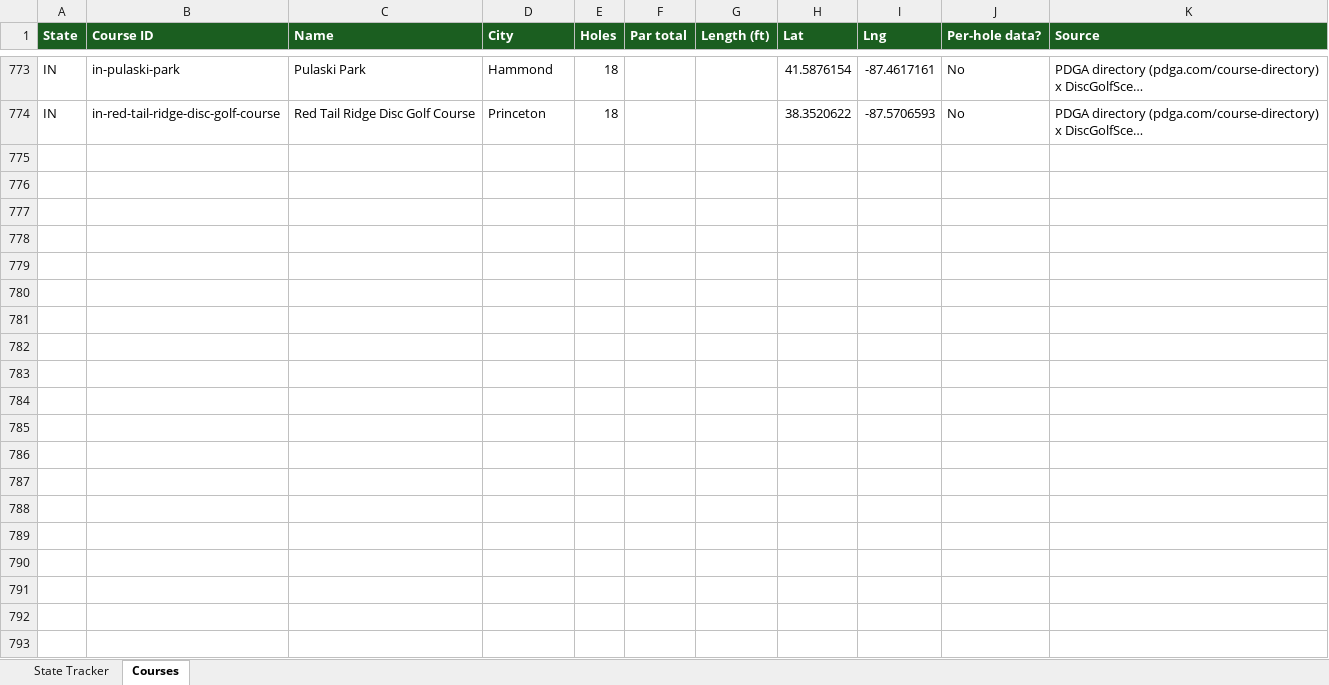
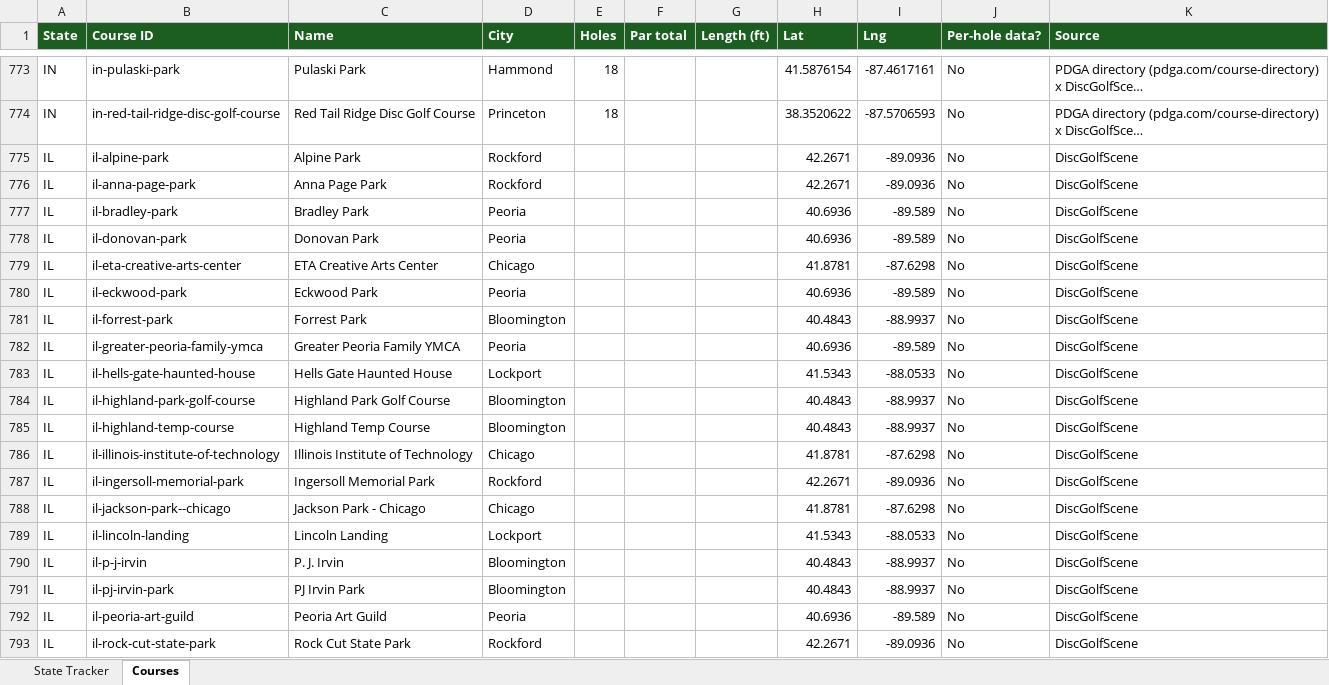
Before and after one commit to Bonnaroo/chains-dgpt-data, an Excel workbook: data/Chains Course Catalog.xlsx, sheet Courses, drawn as a sheet; only a part is shown, gaps mark what is left out; long unchanged cells end in …; values as stored, in another font and other column widths than the file's, no borders; the diff covers the shown part only; the diff names each change by its address in the sheet, - before the commit and + after, or states it on an @@ line.

```diff
--- a/data/Chains Course Catalog.xlsx (sheet Courses)
+++ b/data/Chains Course Catalog.xlsx (sheet Courses)
+row 775: IL | il-alpine-park | Alpine Park | Rockford |  |  |  | 42.2671 | -89.0936 | No | DiscGolfScene
+row 776: IL | il-anna-page-park | Anna Page Park | Rockford |  |  |  | 42.2671 | -89.0936 | No | DiscGolfScene
+row 777: IL | il-bradley-park | Bradley Park | Peoria |  |  |  | 40.6936 | -89.589 | No | DiscGolfScene
+row 778: IL | il-donovan-park | Donovan Park | Peoria |  |  |  | 40.6936 | -89.589 | No | DiscGolfScene
+row 779: IL | il-eta-creative-arts-center | ETA Creative Arts Center | Chicago |  |  |  | 41.8781 | -87.6298 | No | DiscGolfScene
+row 780: IL | il-eckwood-park | Eckwood Park | Peoria |  |  |  | 40.6936 | -89.589 | No | DiscGolfScene
+row 781: IL | il-forrest-park | Forrest Park | Bloomington |  |  |  | 40.4843 | -88.9937 | No | DiscGolfScene
+row 782: IL | il-greater-peoria-family-ymca | Greater Peoria Family YMCA | Peoria |  |  |  | 40.6936 | -89.589 | No | DiscGolfScene
+row 783: IL | il-hells-gate-haunted-house | Hells Gate Haunted House | Lockport |  |  |  | 41.5343 | -88.0533 | No | DiscGolfScene
+row 784: IL | il-highland-park-golf-course | Highland Park Golf Course | Bloomington |  |  |  | 40.4843 | -88.9937 | No | DiscGolfScene
+row 785: IL | il-highland-temp-course | Highland Temp Course | Bloomington |  |  |  | 40.4843 | -88.9937 | No | DiscGolfScene
+row 786: IL | il-illinois-institute-of-technology | Illinois Institute of Technology | Chicago |  |  |  | 41.8781 | -87.6298 | No | DiscGolfScene
+row 787: IL | il-ingersoll-memorial-park | Ingersoll Memorial Park | Rockford |  |  |  | 42.2671 | -89.0936 | No | DiscGolfScene
+row 788: IL | il-jackson-park--chicago | Jackson Park - Chicago | Chicago |  |  |  | 41.8781 | -87.6298 | No | DiscGolfScene
+row 789: IL | il-lincoln-landing | Lincoln Landing | Lockport |  |  |  | 41.5343 | -88.0533 | No | DiscGolfScene
+row 790: IL | il-p-j-irvin | P. J. Irvin | Bloomington |  |  |  | 40.4843 | -88.9937 | No | DiscGolfScene
+row 791: IL | il-pj-irvin-park | PJ Irvin Park | Bloomington |  |  |  | 40.4843 | -88.9937 | No | DiscGolfScene
+row 792: IL | il-peoria-art-guild | Peoria Art Guild | Peoria |  |  |  | 40.6936 | -89.589 | No | DiscGolfScene
+row 793: IL | il-rock-cut-state-park | Rock Cut State Park | Rockford |  |  |  | 42.2671 | -89.0936 | No | DiscGolfScene
```
Also changed, not shown: 194 added rows elsewhere in this sheet, sheet State Tracker.
